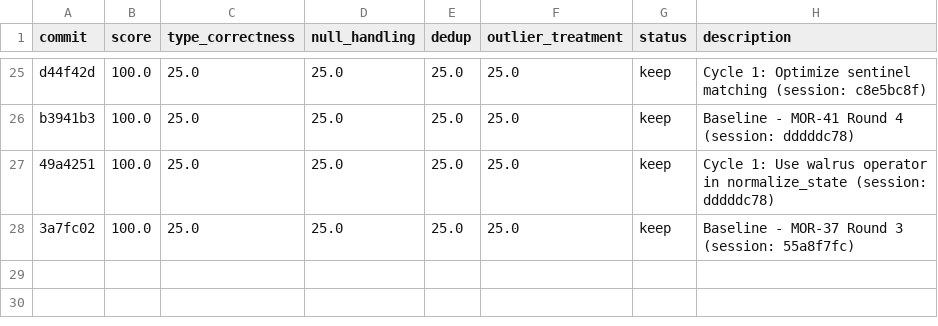
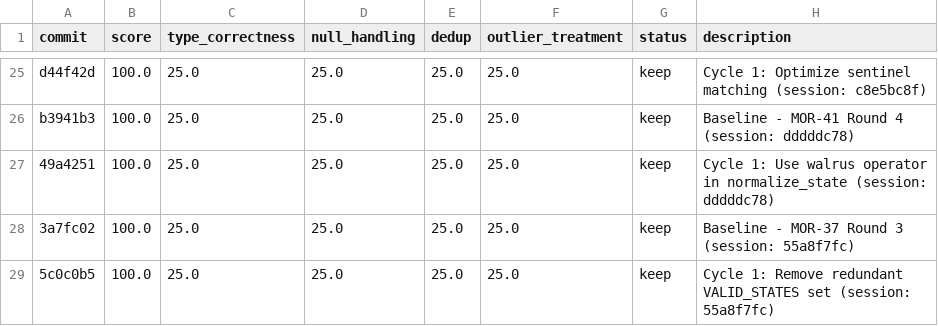
Before and after one commit to bmaguiraz/autoresearcher, a TSV file: experiments/03-data-cleaning/results.tsv, drawn as a sheet; only a part is shown, gaps mark what is left out; the diff names each change by its address in the sheet, - before the commit and + after, or states it on an @@ line.

```diff
--- a/experiments/03-data-cleaning/results.tsv
+++ b/experiments/03-data-cleaning/results.tsv
+row 29: 5c0c0b5 | 100.0 | 25.0 | 25.0 | 25.0 | 25.0 | keep | Cycle 1: Remove redundant VALID_STATES set (session: 55a8f7fc)
```
Also changed, not shown: 1 other file.
